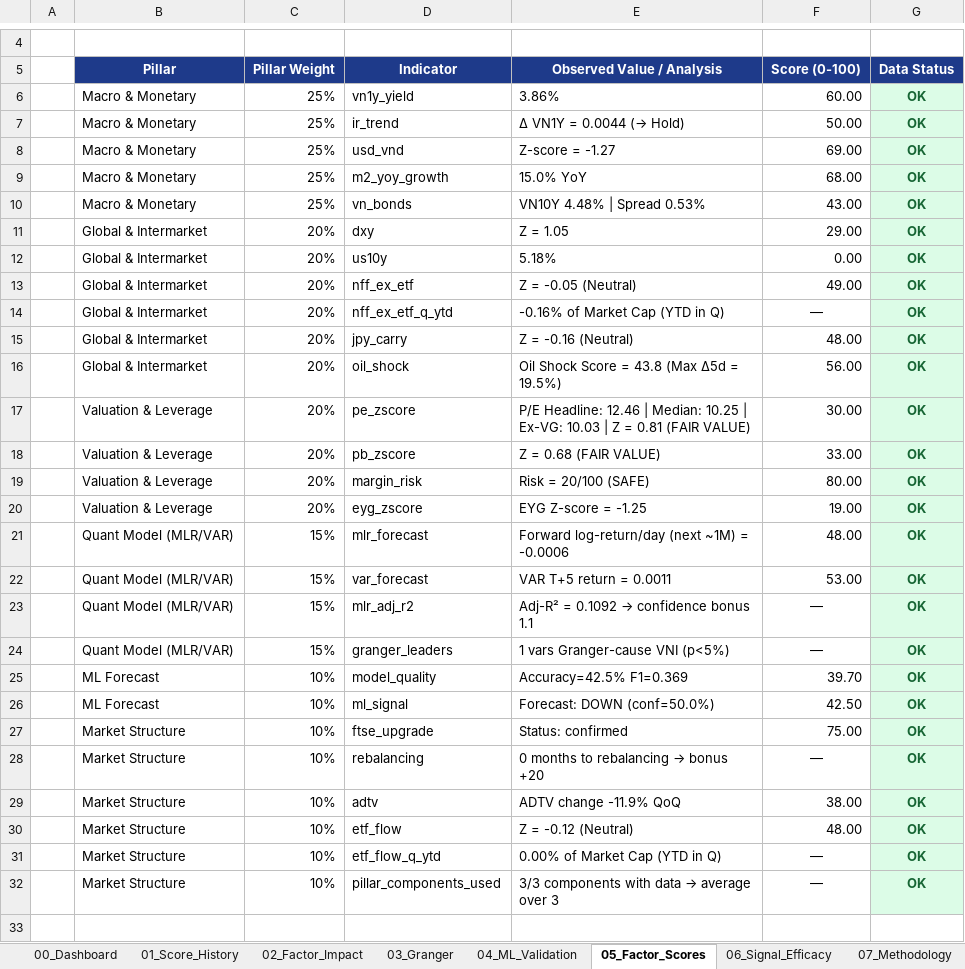
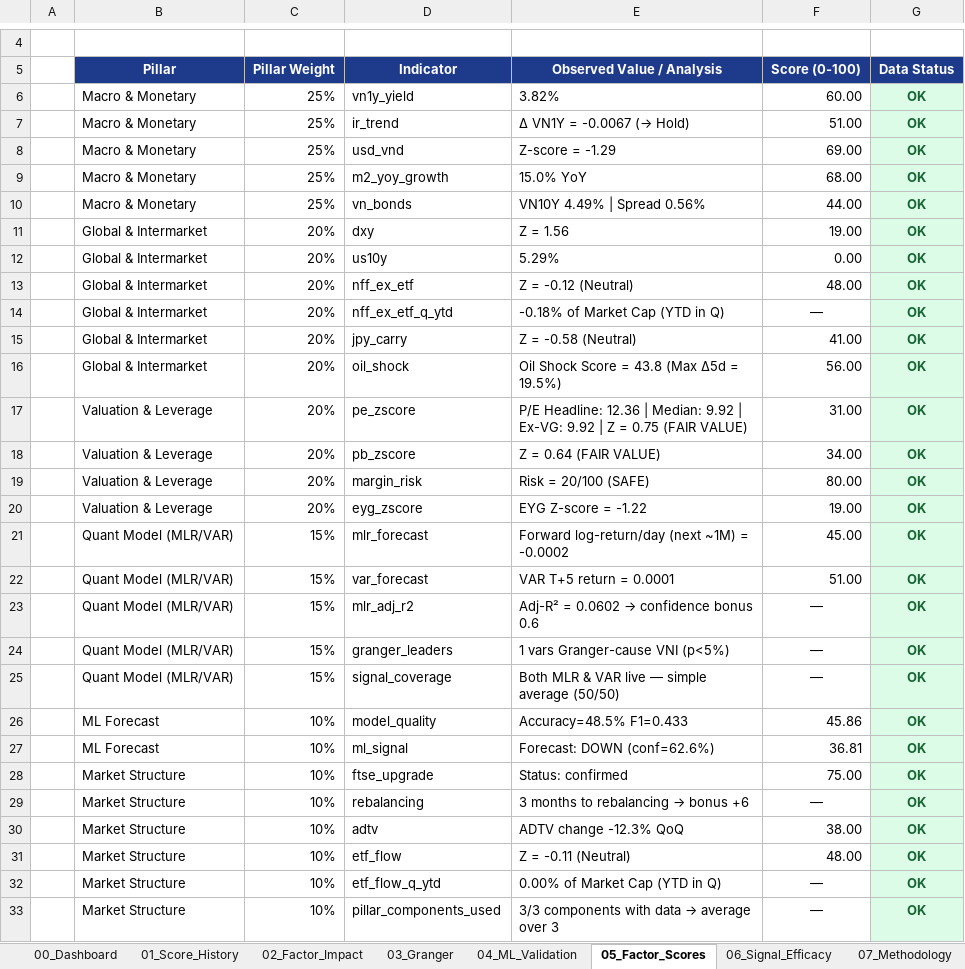
Before and after one commit to FTU-kudo/VN_Index_Scoring_Quarterly_Quant_Model, an Excel workbook: output/exports/VN_Index_Quant_Factor_Analysis.xlsx, sheet 05_Factor_Scores, drawn as a sheet; only a part is shown, gaps mark what is left out; values as stored, in another font and other column widths than the file's, no borders; conditional formats not drawn; addresses are those after the commit; the diff names each change by its address in the sheet, - before the commit and + after, or states it on an @@ line.

```diff
--- a/output/exports/VN_Index_Quant_Factor_Analysis.xlsx (sheet 05_Factor_Scores)
+++ b/output/exports/VN_Index_Quant_Factor_Analysis.xlsx (sheet 05_Factor_Scores)
-E6 (Observed Value / Analysis): 3.86%
+E6 (Observed Value / Analysis): 3.82%
-E7 (Observed Value / Analysis): Δ VN1Y = 0.0044 (→ Hold)
+E7 (Observed Value / Analysis): Δ VN1Y = -0.0067 (→ Hold)
-F7 (Score (0-100)): 50.00
+F7 (Score (0-100)): 51.00
-E8 (Observed Value / Analysis): Z-score = -1.27
+E8 (Observed Value / Analysis): Z-score = -1.29
-E10 (Observed Value / Analysis): VN10Y 4.48% | Spread 0.53%
+E10 (Observed Value / Analysis): VN10Y 4.49% | Spread 0.56%
-F10 (Score (0-100)): 43.00
+F10 (Score (0-100)): 44.00
-E11 (Observed Value / Analysis): Z = 1.05
+E11 (Observed Value / Analysis): Z = 1.56
-F11 (Score (0-100)): 29.00
+F11 (Score (0-100)): 19.00
-E12 (Observed Value / Analysis): 5.18%
+E12 (Observed Value / Analysis): 5.29%
-E13 (Observed Value / Analysis): Z = -0.05 (Neutral)
+E13 (Observed Value / Analysis): Z = -0.12 (Neutral)
-F13 (Score (0-100)): 49.00
+F13 (Score (0-100)): 48.00
-E14 (Observed Value / Analysis): -0.16% of Market Cap (YTD in Q)
+E14 (Observed Value / Analysis): -0.18% of Market Cap (YTD in Q)
-E15 (Observed Value / Analysis): Z = -0.16 (Neutral)
+E15 (Observed Value / Analysis): Z = -0.58 (Neutral)
-F15 (Score (0-100)): 48.00
+F15 (Score (0-100)): 41.00
-E17 (Observed Value / Analysis): P/E Headline: 12.46 | Median: 10.25 | Ex-VG: 10.03 | Z = 0.81 (FAIR VALUE)
+E17 (Observed Value / Analysis): P/E Headline: 12.36 | Median: 9.92 | Ex-VG: 9.92 | Z = 0.75 (FAIR VALUE)
-F17 (Score (0-100)): 30.00
+F17 (Score (0-100)): 31.00
-E18 (Observed Value / Analysis): Z = 0.68 (FAIR VALUE)
+E18 (Observed Value / Analysis): Z = 0.64 (FAIR VALUE)
-F18 (Score (0-100)): 33.00
+F18 (Score (0-100)): 34.00
-E20 (Observed Value / Analysis): EYG Z-score = -1.25
+E20 (Observed Value / Analysis): EYG Z-score = -1.22
-E21 (Observed Value / Analysis): Forward log-return/day (next ~1M) = -0.0006
+E21 (Observed Value / Analysis): Forward log-return/day (next ~1M) = -0.0002
-F21 (Score (0-100)): 48.00
+F21 (Score (0-100)): 45.00
-E22 (Observed Value / Analysis): VAR T+5 return = 0.0011
+E22 (Observed Value / Analysis): VAR T+5 return = 0.0001
-F22 (Score (0-100)): 53.00
+F22 (Score (0-100)): 51.00
@@ E23 (Observed Value / Analysis): Adj-R² = 0.1092 → confidence bonus 1.1 → Adj-R² = 0.0602 → confidence bonus 0.6 @@
+row 25:  | Quant Model (MLR/VAR) | 15% | signal_coverage | Both MLR & VAR live — simple average (50/50) | — | OK
-E26 (Observed Value / Analysis): Accuracy=42.5% F1=0.369
+E26 (Observed Value / Analysis): Accuracy=48.5% F1=0.433
-F26 (Score (0-100)): 39.70
+F26 (Score (0-100)): 45.86
-E27 (Observed Value / Analysis): Forecast: DOWN (conf=50.0%)
+E27 (Observed Value / Analysis): Forecast: DOWN (conf=62.6%)
-F27 (Score (0-100)): 42.50
+F27 (Score (0-100)): 36.81
@@ E29 (Observed Value / Analysis): 0 months to rebalancing → bonus +20 → 3 months to rebalancing → bonus +6 @@
-E30 (Observed Value / Analysis): ADTV change -11.9% QoQ
+E30 (Observed Value / Analysis): ADTV change -12.3% QoQ
-E31 (Observed Value / Analysis): Z = -0.12 (Neutral)
+E31 (Observed Value / Analysis): Z = -0.11 (Neutral)
```
Also changed, not shown: sheet 02_Factor_Impact, sheet 04_ML_Validation, sheet 06_Signal_Efficacy, sheet 00_Dashboard, sheet 03_Granger, sheet 01_Score_History, 1 more sheet, charts or pictures, output/exports/VN_Index_Quant_Model_Complete_Architecture.xlsx, output/exports/VN_Index_Quant_Model_Complete_Architecture_Values.xlsx, 35 other files.
